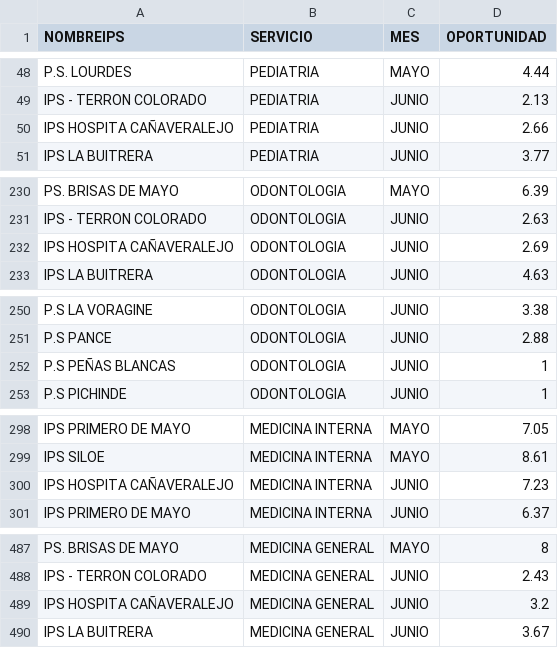
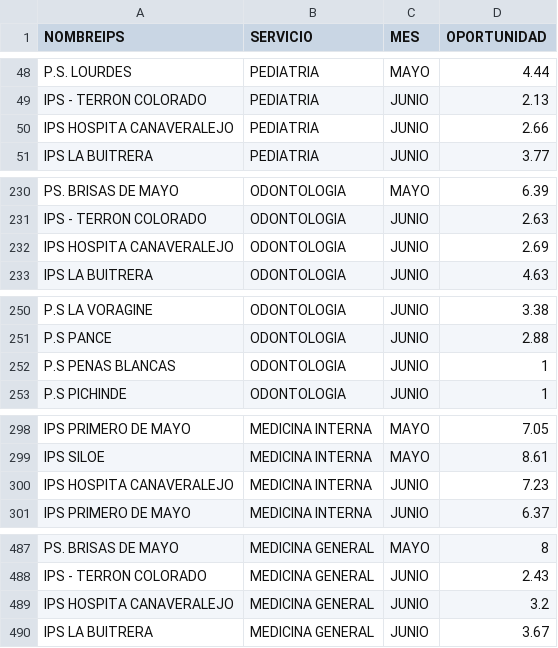
Before and after one commit to rizagal/predcitivocronicas, a CSV file: oportunidadstreamlit.csv, drawn as a sheet; only a part is shown, gaps mark what is left out; the diff covers the shown part only; the diff names each change by its address in the sheet, - before the commit and + after, or states it on an @@ line.

Commit message:
Add files via upload

```diff
--- a/oportunidadstreamlit.csv
+++ b/oportunidadstreamlit.csv
-A50 (NOMBREIPS): IPS HOSPITA CAÑAVERALEJO
+A50 (NOMBREIPS): IPS HOSPITA CANAVERALEJO
-A232 (NOMBREIPS): IPS HOSPITA CAÑAVERALEJO
+A232 (NOMBREIPS): IPS HOSPITA CANAVERALEJO
-A252 (NOMBREIPS): P.S PEÑAS BLANCAS
+A252 (NOMBREIPS): P.S PENAS BLANCAS
-A300 (NOMBREIPS): IPS HOSPITA CAÑAVERALEJO
+A300 (NOMBREIPS): IPS HOSPITA CANAVERALEJO
-A489 (NOMBREIPS): IPS HOSPITA CAÑAVERALEJO
+A489 (NOMBREIPS): IPS HOSPITA CANAVERALEJO
```
Also changed, not shown: 2 edited cells elsewhere in this file.
